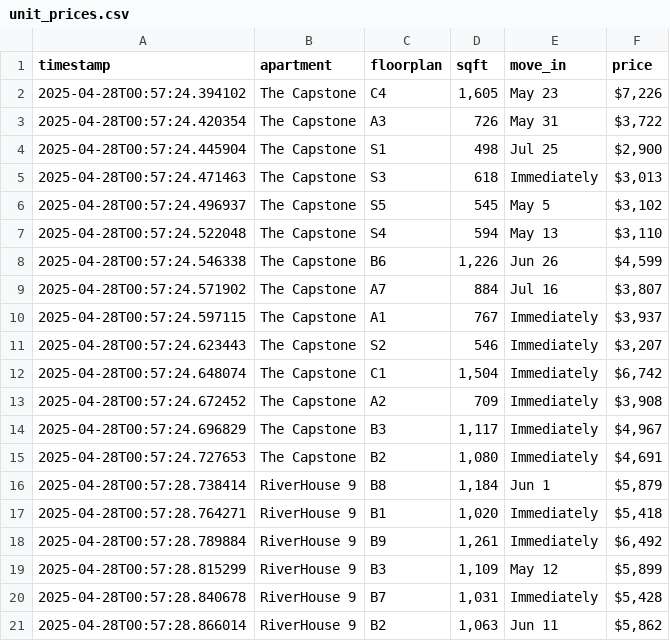
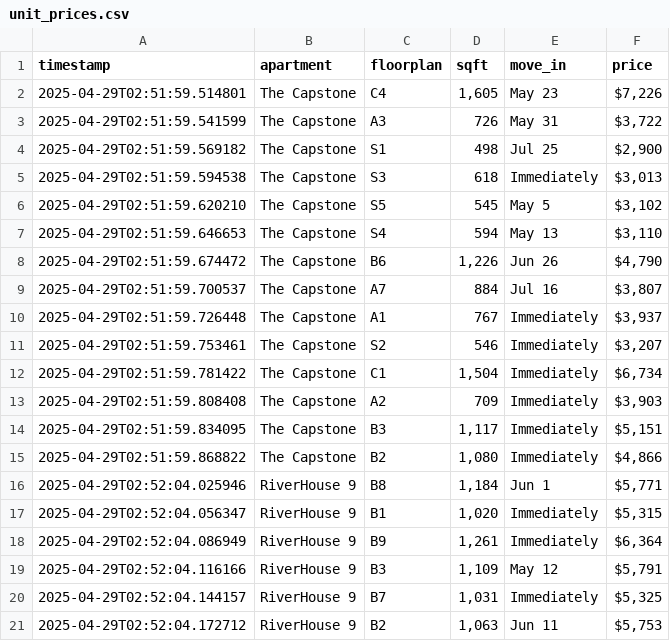
Before and after one commit to playuhh/tracker, a CSV file: unit_prices.csv, drawn as a sheet; only a part is shown; the diff covers the shown part only.

```diff
--- a/unit_prices.csv
+++ b/unit_prices.csv
@@ -1,21 +1,21 @@
 timestamp,apartment,floorplan,sqft,move_in,price
-2025-04-28T00:57:24.394102,The Capstone,C4,"1,605",May 23,"$7,226"
-2025-04-28T00:57:24.420354,The Capstone,A3,726,May 31,"$3,722"
-2025-04-28T00:57:24.445904,The Capstone,S1,498,Jul 25,"$2,900"
-2025-04-28T00:57:24.471463,The Capstone,S3,618,Immediately,"$3,013"
-2025-04-28T00:57:24.496937,The Capstone,S5,545,May 5,"$3,102"
-2025-04-28T00:57:24.522048,The Capstone,S4,594,May 13,"$3,110"
-2025-04-28T00:57:24.546338,The Capstone,B6,"1,226",Jun 26,"$4,599"
-2025-04-28T00:57:24.571902,The Capstone,A7,884,Jul 16,"$3,807"
-2025-04-28T00:57:24.597115,The Capstone,A1,767,Immediately,"$3,937"
-2025-04-28T00:57:24.623443,The Capstone,S2,546,Immediately,"$3,207"
-2025-04-28T00:57:24.648074,The Capstone,C1,"1,504",Immediately,"$6,742"
-2025-04-28T00:57:24.672452,The Capstone,A2,709,Immediately,"$3,908"
-2025-04-28T00:57:24.696829,The Capstone,B3,"1,117",Immediately,"$4,967"
-2025-04-28T00:57:24.727653,The Capstone,B2,"1,080",Immediately,"$4,691"
-2025-04-28T00:57:28.738414,RiverHouse 9,B8,"1,184",Jun 1,"$5,879"
-2025-04-28T00:57:28.764271,RiverHouse 9,B1,"1,020",Immediately,"$5,418"
-2025-04-28T00:57:28.789884,RiverHouse 9,B9,"1,261",Immediately,"$6,492"
-2025-04-28T00:57:28.815299,RiverHouse 9,B3,"1,109",May 12,"$5,899"
-2025-04-28T00:57:28.840678,RiverHouse 9,B7,"1,031",Immediately,"$5,428"
-2025-04-28T00:57:28.866014,RiverHouse 9,B2,"1,063",Jun 11,"$5,862"
+2025-04-29T02:51:59.514801,The Capstone,C4,"1,605",May 23,"$7,226"
+2025-04-29T02:51:59.541599,The Capstone,A3,726,May 31,"$3,722"
+2025-04-29T02:51:59.569182,The Capstone,S1,498,Jul 25,"$2,900"
+2025-04-29T02:51:59.594538,The Capstone,S3,618,Immediately,"$3,013"
+2025-04-29T02:51:59.620210,The Capstone,S5,545,May 5,"$3,102"
+2025-04-29T02:51:59.646653,The Capstone,S4,594,May 13,"$3,110"
+2025-04-29T02:51:59.674472,The Capstone,B6,"1,226",Jun 26,"$4,790"
+2025-04-29T02:51:59.700537,The Capstone,A7,884,Jul 16,"$3,807"
+2025-04-29T02:51:59.726448,The Capstone,A1,767,Immediately,"$3,937"
+2025-04-29T02:51:59.753461,The Capstone,S2,546,Immediately,"$3,207"
+2025-04-29T02:51:59.781422,The Capstone,C1,"1,504",Immediately,"$6,734"
+2025-04-29T02:51:59.808408,The Capstone,A2,709,Immediately,"$3,903"
+2025-04-29T02:51:59.834095,The Capstone,B3,"1,117",Immediately,"$5,151"
+2025-04-29T02:51:59.868822,The Capstone,B2,"1,080",Immediately,"$4,866"
+2025-04-29T02:52:04.025946,RiverHouse 9,B8,"1,184",Jun 1,"$5,771"
+2025-04-29T02:52:04.056347,RiverHouse 9,B1,"1,020",Immediately,"$5,315"
+2025-04-29T02:52:04.086949,RiverHouse 9,B9,"1,261",Immediately,"$6,364"
+2025-04-29T02:52:04.116166,RiverHouse 9,B3,"1,109",May 12,"$5,791"
+2025-04-29T02:52:04.144157,RiverHouse 9,B7,"1,031",Immediately,"$5,325"
+2025-04-29T02:52:04.172712,RiverHouse 9,B2,"1,063",Jun 11,"$5,753"
```
Also changed, not shown: 18 edited cells elsewhere in this file.
